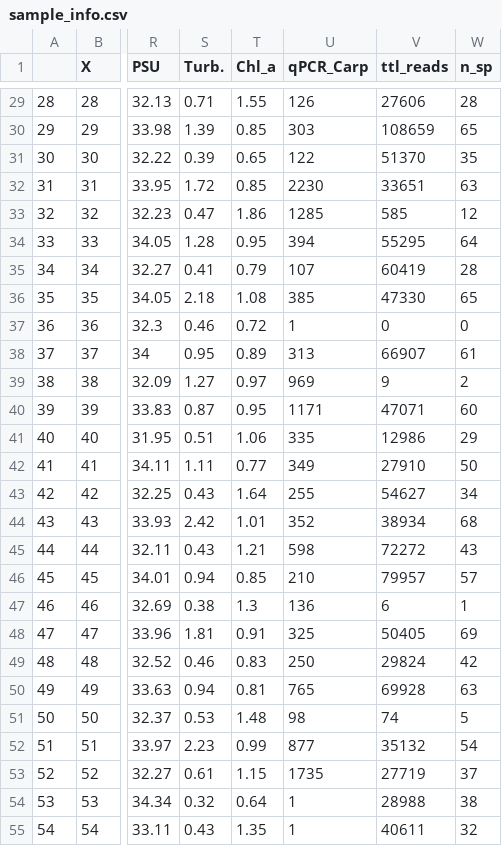
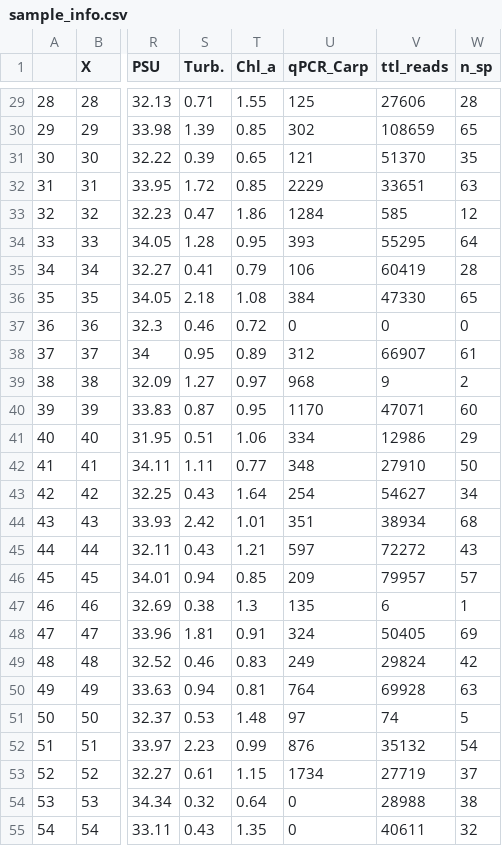
Before and after one commit to shomma1/eDNA_Kurihama_Bay, a CSV file: output/sample_info.csv, drawn as a sheet; only a part is shown, gaps mark what is left out; the diff covers the shown part only; the diff names each change by its address in the sheet, - before the commit and + after, or states it on an @@ line.

```diff
--- a/output/sample_info.csv
+++ b/output/sample_info.csv
-U29 (qPCR_Carp): 126
+U29 (qPCR_Carp): 125
-U30 (qPCR_Carp): 303
+U30 (qPCR_Carp): 302
-U31 (qPCR_Carp): 122
+U31 (qPCR_Carp): 121
-U32 (qPCR_Carp): 2230
+U32 (qPCR_Carp): 2229
-U33 (qPCR_Carp): 1285
+U33 (qPCR_Carp): 1284
-U34 (qPCR_Carp): 394
+U34 (qPCR_Carp): 393
-U35 (qPCR_Carp): 107
+U35 (qPCR_Carp): 106
-U36 (qPCR_Carp): 385
+U36 (qPCR_Carp): 384
-U37 (qPCR_Carp): 1
+U37 (qPCR_Carp): 0
-U38 (qPCR_Carp): 313
+U38 (qPCR_Carp): 312
-U39 (qPCR_Carp): 969
+U39 (qPCR_Carp): 968
-U40 (qPCR_Carp): 1171
+U40 (qPCR_Carp): 1170
-U41 (qPCR_Carp): 335
+U41 (qPCR_Carp): 334
-U42 (qPCR_Carp): 349
+U42 (qPCR_Carp): 348
-U43 (qPCR_Carp): 255
+U43 (qPCR_Carp): 254
-U44 (qPCR_Carp): 352
+U44 (qPCR_Carp): 351
-U45 (qPCR_Carp): 598
+U45 (qPCR_Carp): 597
-U46 (qPCR_Carp): 210
+U46 (qPCR_Carp): 209
-U47 (qPCR_Carp): 136
+U47 (qPCR_Carp): 135
-U48 (qPCR_Carp): 325
+U48 (qPCR_Carp): 324
-U49 (qPCR_Carp): 250
+U49 (qPCR_Carp): 249
-U50 (qPCR_Carp): 765
+U50 (qPCR_Carp): 764
-U51 (qPCR_Carp): 98
+U51 (qPCR_Carp): 97
-U52 (qPCR_Carp): 877
+U52 (qPCR_Carp): 876
-U53 (qPCR_Carp): 1735
+U53 (qPCR_Carp): 1734
-U54:U55 (qPCR_Carp): 1
+U54:U55 (qPCR_Carp): 0
```
Also changed, not shown: 33 edited cells elsewhere in this file.
